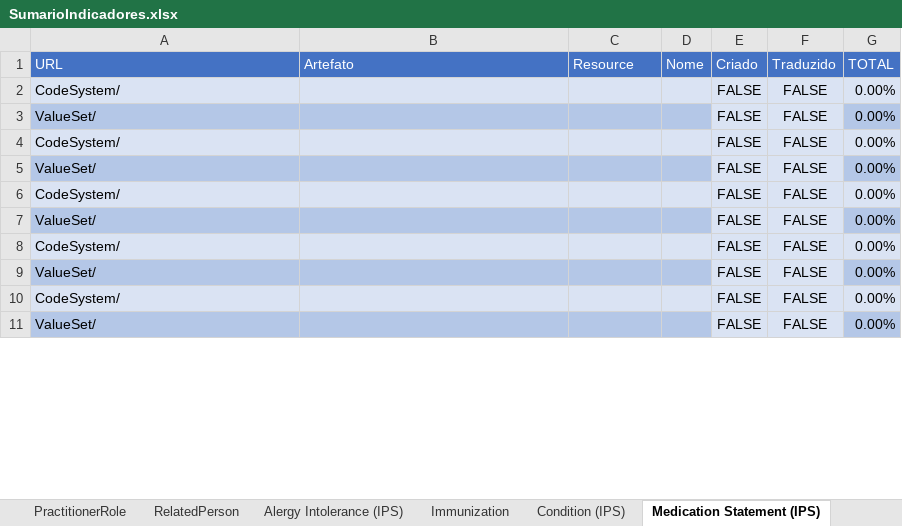
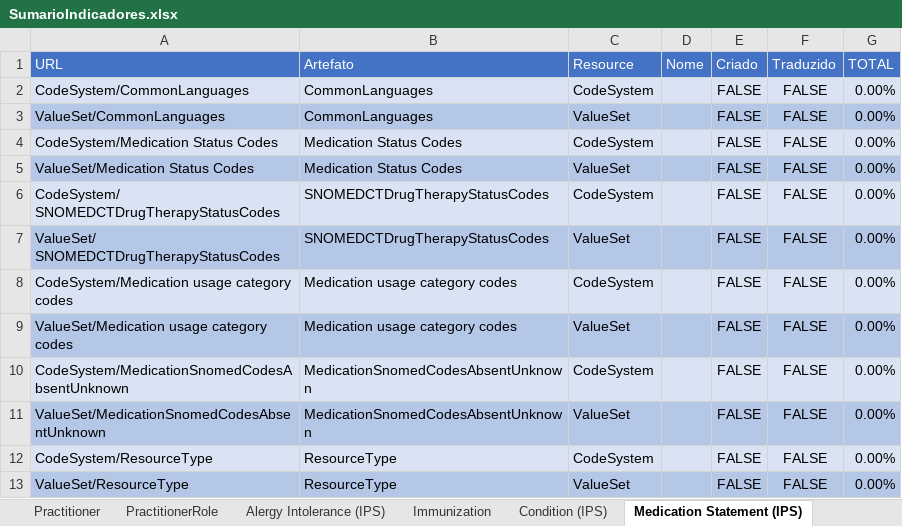
Before and after one commit to moaassis/https-git-codecommit.sa-east-1.amazonaws.com-v1-repos-ips-brasil-documentos, an Excel workbook: Gestão do Projeto/Indicadores/SumarioIndicadores.xlsx, sheet Medication Statement (IPS), drawn as a sheet; only a part is shown; values as stored, in another font and other column widths than the file's, no borders; addresses are those after the commit; the diff covers the shown part only; the diff names each change by its address in the sheet, - before the commit and + after, or states it on an @@ line.

```diff
--- a/Gestão do Projeto/Indicadores/SumarioIndicadores.xlsx (sheet Medication Statement (IPS))
+++ b/Gestão do Projeto/Indicadores/SumarioIndicadores.xlsx (sheet Medication Statement (IPS))
@@ sheet tab hidden: RelatedPerson @@
-A2 (URL): CodeSystem/
+A2 (URL): CodeSystem/CommonLanguages
-B2:B3 (Artefato): (empty)
+B2:B3 (Artefato): CommonLanguages
-C2 (Resource): (empty)
+C2 (Resource): CodeSystem
-A3 (URL): ValueSet/
+A3 (URL): ValueSet/CommonLanguages
-C3 (Resource): (empty)
+C3 (Resource): ValueSet
-E3:F3 fill: #DAE3F3
+E3:F3 fill: #B4C7E7
-A4 (URL): CodeSystem/
+A4 (URL): CodeSystem/Medication Status Codes
-B4:B5 (Artefato): (empty)
+B4:B5 (Artefato): Medication Status Codes
-C4 (Resource): (empty)
+C4 (Resource): CodeSystem
-A5 (URL): ValueSet/
+A5 (URL): ValueSet/Medication Status Codes
-C5 (Resource): (empty)
+C5 (Resource): ValueSet
-E5:F5 fill: #DAE3F3
+E5:F5 fill: #B4C7E7
-A6 (URL): CodeSystem/
+A6 (URL): CodeSystem/ SNOMEDCTDrugTherapyStatusCodes
-B6:B7 (Artefato): (empty)
+B6:B7 (Artefato): SNOMEDCTDrugTherapyStatusCodes
-C6 (Resource): (empty)
+C6 (Resource): CodeSystem
-A7 (URL): ValueSet/
+A7 (URL): ValueSet/ SNOMEDCTDrugTherapyStatusCodes
-C7 (Resource): (empty)
+C7 (Resource): ValueSet
-E7:F7 fill: #DAE3F3
+E7:F7 fill: #B4C7E7
-A8 (URL): CodeSystem/
+A8 (URL): CodeSystem/Medication usage category codes
-B8:B9 (Artefato): (empty)
+B8:B9 (Artefato): Medication usage category codes
-C8 (Resource): (empty)
+C8 (Resource): CodeSystem
-A9 (URL): ValueSet/
+A9 (URL): ValueSet/Medication usage category codes
-C9 (Resource): (empty)
+C9 (Resource): ValueSet
-E9:F9 fill: #DAE3F3
+E9:F9 fill: #B4C7E7
+row 10: CodeSystem/MedicationSnomedCodesAbsentUnknown | MedicationSnomedCodesAbsentUnknown | CodeSystem |  | FALSE | FALSE | 0.00%
+row 11: ValueSet/MedicationSnomedCodesAbsentUnknown | MedicationSnomedCodesAbsentUnknown | ValueSet |  | FALSE | FALSE | 0.00%
-A12 (URL): CodeSystem/
+A12 (URL): CodeSystem/ResourceType
-B12:B13 (Artefato): (empty)
+B12:B13 (Artefato): ResourceType
-C12 (Resource): (empty)
+C12 (Resource): CodeSystem
-A13 (URL): ValueSet/
+A13 (URL): ValueSet/ResourceType
-C13 (Resource): (empty)
+C13 (Resource): ValueSet
-E13:F13 fill: #DAE3F3
+E13:F13 fill: #B4C7E7
```
Also changed, not shown: 11 added rows, 9 removed rows, 9 edited cells and cell formats elsewhere in this sheet, sheet ObservationResultLaboratory IPS, sheet Alergy Intolerance (IPS), sheet Observation Results (IPS), sheet Condition (IPS), sheet Medication (IPS), sheet Immunization, 9 more sheets, formulas that keep their value.
